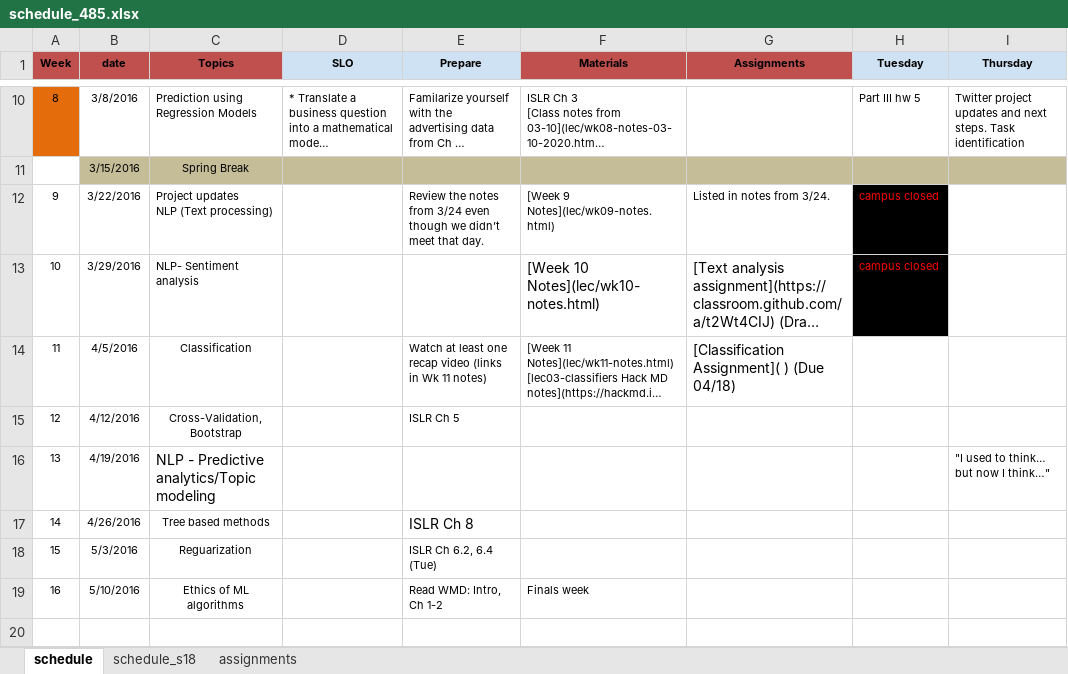
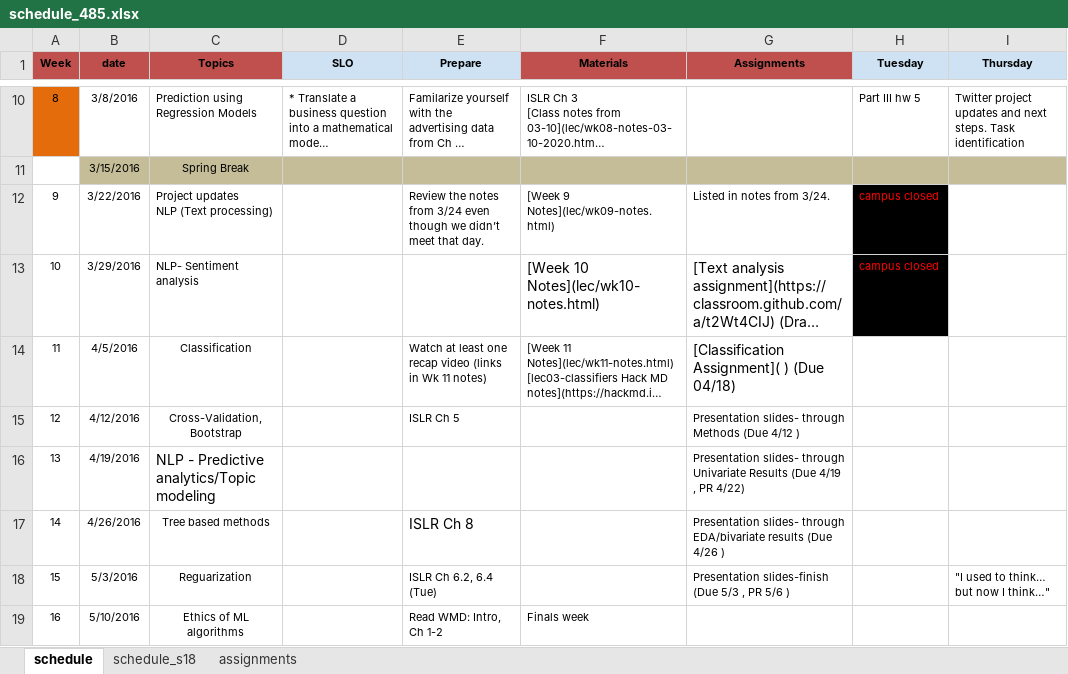
Before and after one commit to norcalbiostat/ADS, an Excel workbook: schedule_485.xlsx, sheet schedule, drawn as a sheet; only a part is shown, gaps mark what is left out; long unchanged cells end in …; values as stored, in another font and other column widths than the file's, no borders; the diff names each change by its address in the sheet, - before the commit and + after, or states it on an @@ line.

Commit message:
add project schedule

```diff
--- a/schedule_485.xlsx (sheet schedule)
+++ b/schedule_485.xlsx (sheet schedule)
-G15 (Assignments): (empty)
+G15 (Assignments): Presentation slides- through Methods (Due 4/12 )
-G16 (Assignments): (empty)
+G16 (Assignments): Presentation slides- through Univariate Results (Due 4/19 , PR 4/22)
-I16 (Thursday): "I used to think… but now I think…"
+I16 (Thursday): (empty)
-G17 (Assignments): (empty)
+G17 (Assignments): Presentation slides- through EDA/bivariate results (Due 4/26 )
-G18 (Assignments): (empty)
+G18 (Assignments): Presentation slides-finish (Due 5/3 , PR 5/6 )
-I18 (Thursday): (empty)
+I18 (Thursday): "I used to think… but now I think…"
```
Also changed, not shown: 5 other files.
